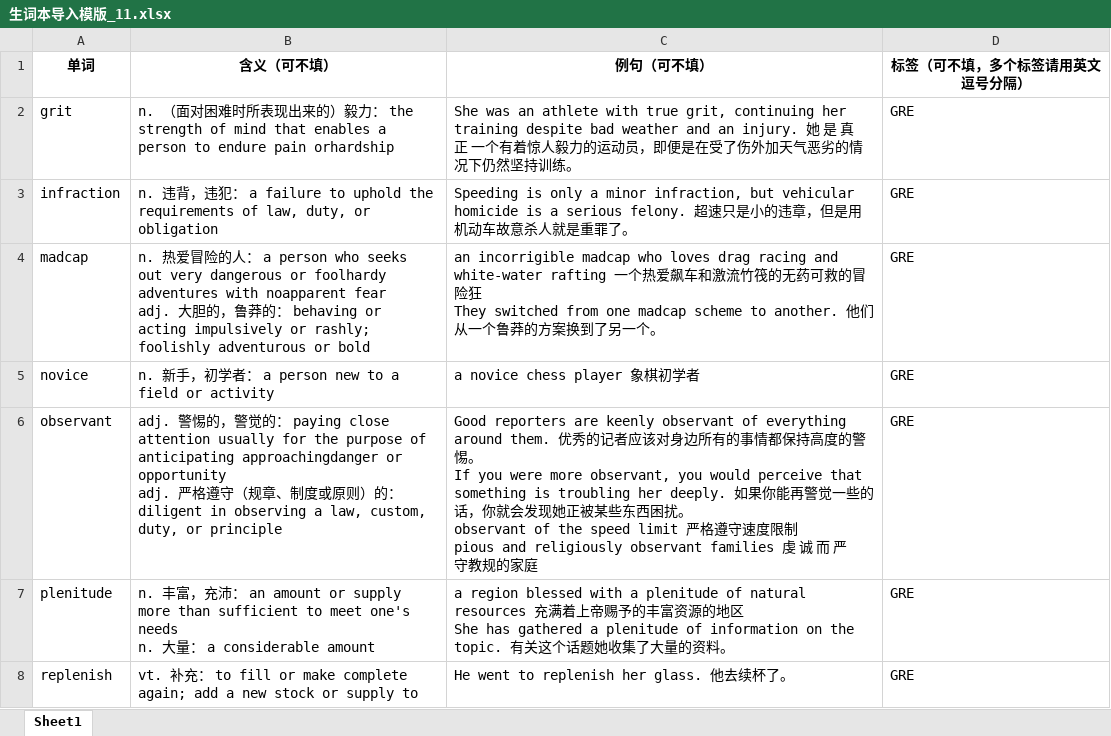
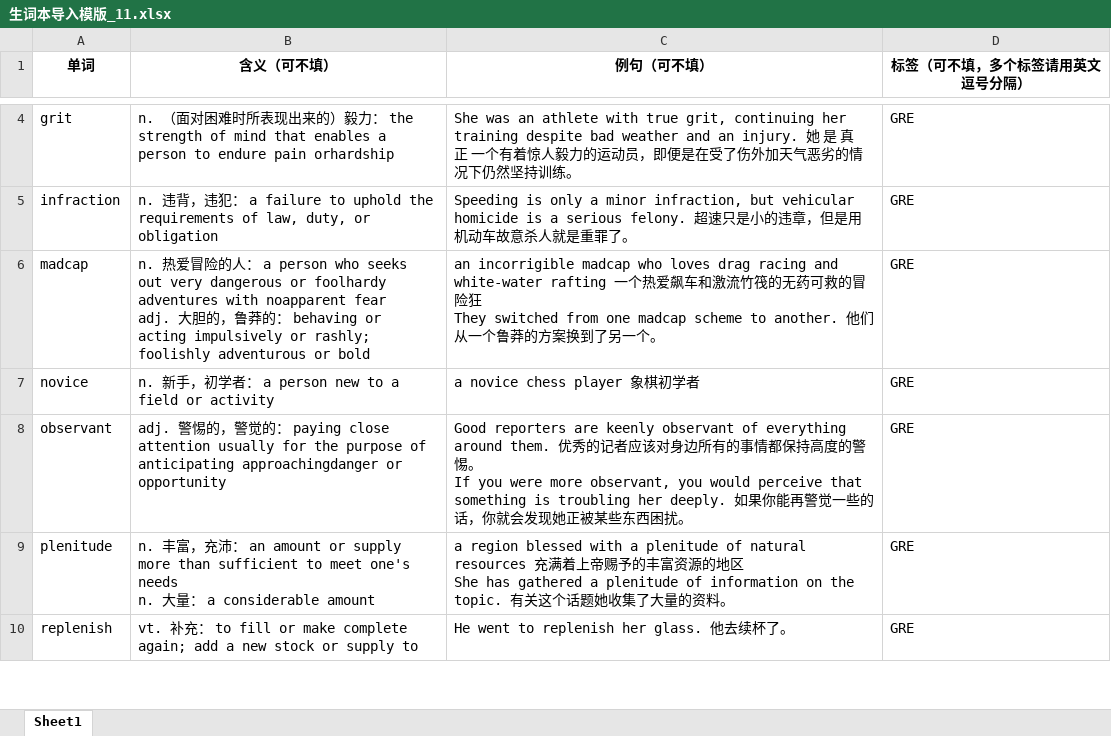
Before and after one commit to dafuzhuu/GRE3000, an Excel workbook: result/生词本导入模版_11.xlsx, sheet Sheet1, drawn as a sheet; only a part is shown, gaps mark what is left out; values as stored, in another font and other column widths than the file's, no borders; addresses are those after the commit; ↵ is a line break in a cell; the diff covers the shown part only; the diff names each change by its address in the sheet, - before the commit and + after, or states it on an @@ line.

```diff
--- a/result/生词本导入模版_11.xlsx (sheet Sheet1)
+++ b/result/生词本导入模版_11.xlsx (sheet Sheet1)
-B8 (含义（可不填）): …or opportunity ↵ adj. 严格遵守（规章、制度或原则）的： diligent in observing a law, custom, duty, or principle
+B8 (含义（可不填）): …or opportunity
-C8 (例句（可不填）): …扰。 ↵ observant of the speed limit 严格遵守速度限制 ↵ pious and religiously observant families 虔 诚 而 严 守教规的家庭
+C8 (例句（可不填）): …扰。
```
Also changed, not shown: 4 added rows, 1 removed row and 19 edited cells elsewhere in this sheet, result/生词本导入模版_1.xlsx, result/生词本导入模版_12.xlsx, 12 other files.
